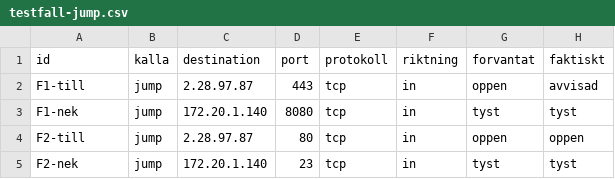
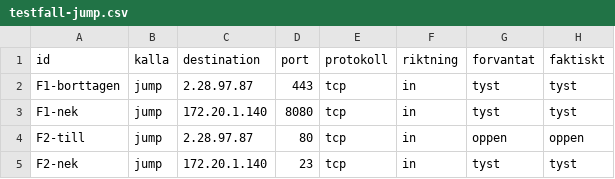
Before and after one commit to 3MLLabs/Zon-uppdraget, a CSV file: Webbzon/testfall-jump.csv, drawn as a sheet.

Commit message:
Update

```diff
--- a/Webbzon/testfall-jump.csv
+++ b/Webbzon/testfall-jump.csv
@@ -1,3 +1,3 @@
 id,kalla,destination,port,protokoll,riktning,forvantat,faktiskt
-F1-till,jump,2.28.97.87,443,tcp,in,oppen,avvisad
+F1-borttagen,jump,2.28.97.87,443,tcp,in,tyst,tyst
 F1-nek,jump,172.20.1.140,8080,tcp,in,tyst,tyst
```
